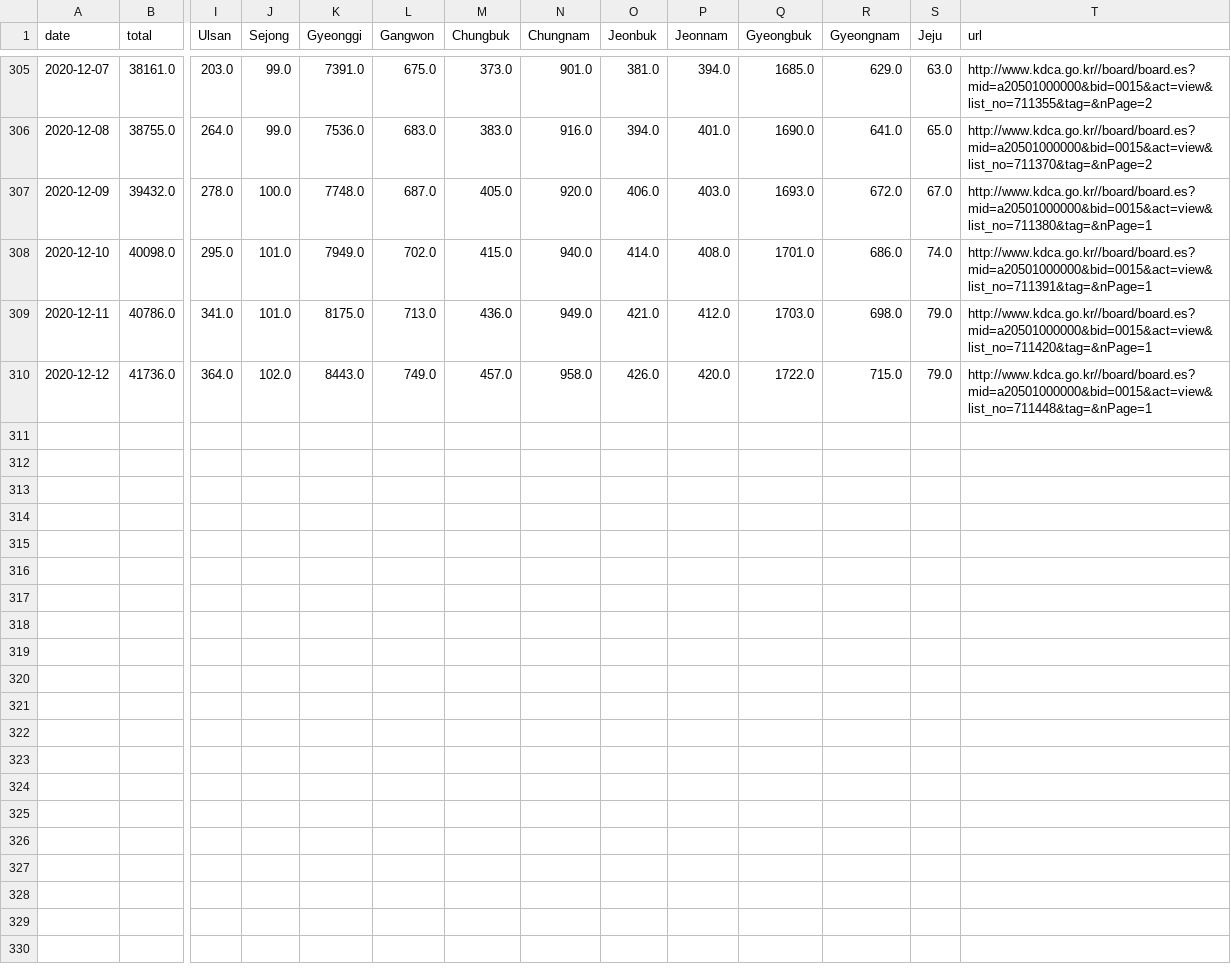
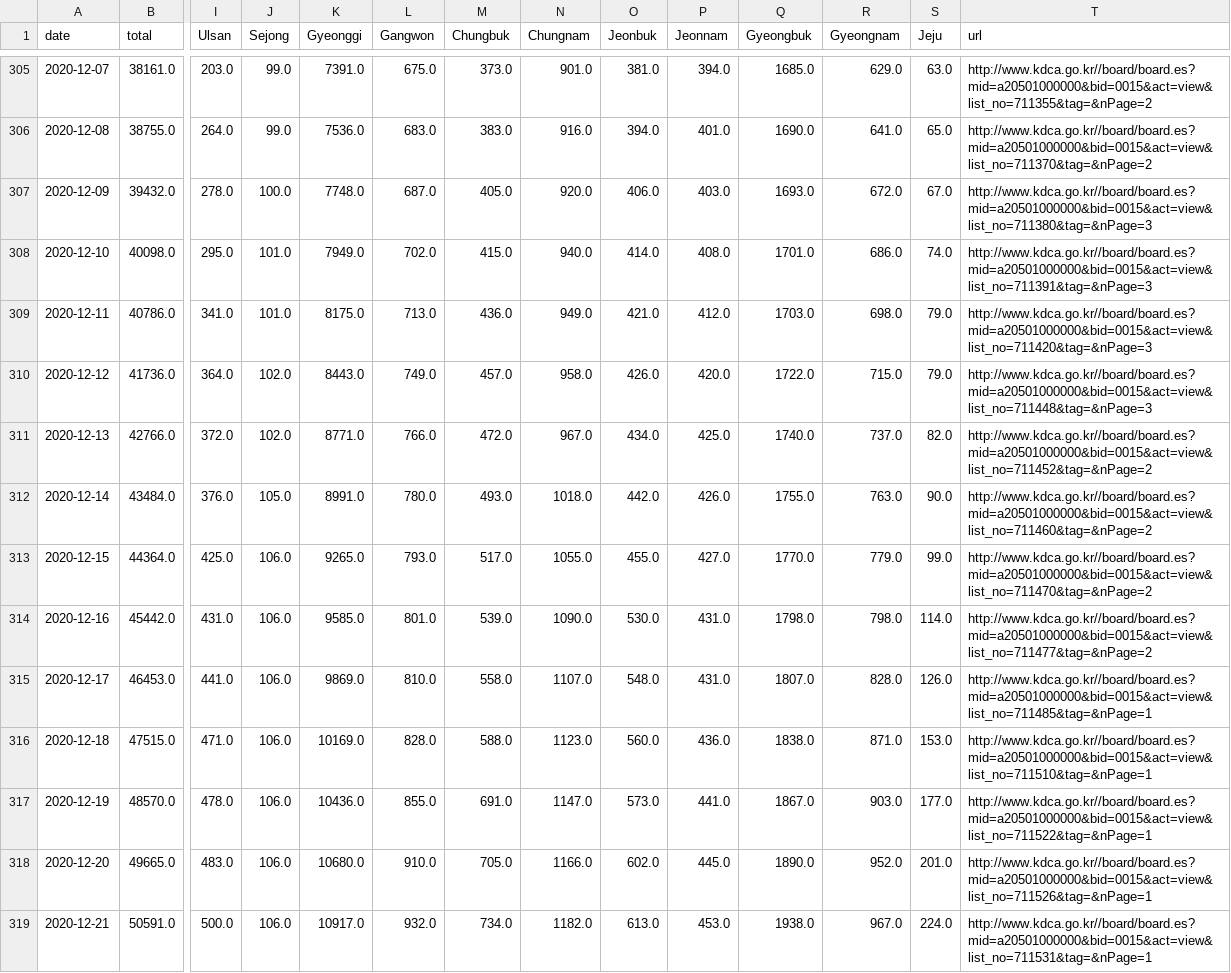
Before and after one commit to jeugregg/coronavirusModel, a CSV file: df_kcdc.csv, drawn as a sheet; only a part is shown, gaps mark what is left out; rows hold the shown columns only; the diff names each change by its address in the sheet, - before the commit and + after, or states it on an @@ line.

```diff
--- a/df_kcdc.csv
+++ b/df_kcdc.csv
-T307 (url): http://www.kdca.go.kr//board/board.es?mid=a20501000000&bid=0015&act=view&list_no=711380&tag=&nPage=1
+T307 (url): http://www.kdca.go.kr//board/board.es?mid=a20501000000&bid=0015&act=view&list_no=711380&tag=&nPage=3
-T308 (url): http://www.kdca.go.kr//board/board.es?mid=a20501000000&bid=0015&act=view&list_no=711391&tag=&nPage=1
+T308 (url): http://www.kdca.go.kr//board/board.es?mid=a20501000000&bid=0015&act=view&list_no=711391&tag=&nPage=3
-T309 (url): http://www.kdca.go.kr//board/board.es?mid=a20501000000&bid=0015&act=view&list_no=711420&tag=&nPage=1
+T309 (url): http://www.kdca.go.kr//board/board.es?mid=a20501000000&bid=0015&act=view&list_no=711420&tag=&nPage=3
-T310 (url): http://www.kdca.go.kr//board/board.es?mid=a20501000000&bid=0015&act=view&list_no=711448&tag=&nPage=1
+T310 (url): http://www.kdca.go.kr//board/board.es?mid=a20501000000&bid=0015&act=view&list_no=711448&tag=&nPage=3
+row 311: 2020-12-13 | 42766.0 | 372.0 | 102.0 | 8771.0 | 766.0 | 472.0 | 967.0 | 434.0 | 425.0 | 1740.0 | 737.0 | 82.0 | http://www.kdca.go.kr//board/board.es?mid=a20501000000&bid=0015&act=view&list_no=711452&tag=&nPage=2
+row 312: 2020-12-14 | 43484.0 | 376.0 | 105.0 | 8991.0 | 780.0 | 493.0 | 1018.0 | 442.0 | 426.0 | 1755.0 | 763.0 | 90.0 | http://www.kdca.go.kr//board/board.es?mid=a20501000000&bid=0015&act=view&list_no=711460&tag=&nPage=2
+row 313: 2020-12-15 | 44364.0 | 425.0 | 106.0 | 9265.0 | 793.0 | 517.0 | 1055.0 | 455.0 | 427.0 | 1770.0 | 779.0 | 99.0 | http://www.kdca.go.kr//board/board.es?mid=a20501000000&bid=0015&act=view&list_no=711470&tag=&nPage=2
+row 314: 2020-12-16 | 45442.0 | 431.0 | 106.0 | 9585.0 | 801.0 | 539.0 | 1090.0 | 530.0 | 431.0 | 1798.0 | 798.0 | 114.0 | http://www.kdca.go.kr//board/board.es?mid=a20501000000&bid=0015&act=view&list_no=711477&tag=&nPage=2
+row 315: 2020-12-17 | 46453.0 | 441.0 | 106.0 | 9869.0 | 810.0 | 558.0 | 1107.0 | 548.0 | 431.0 | 1807.0 | 828.0 | 126.0 | http://www.kdca.go.kr//board/board.es?mid=a20501000000&bid=0015&act=view&list_no=711485&tag=&nPage=1
+row 316: 2020-12-18 | 47515.0 | 471.0 | 106.0 | 10169.0 | 828.0 | 588.0 | 1123.0 | 560.0 | 436.0 | 1838.0 | 871.0 | 153.0 | http://www.kdca.go.kr//board/board.es?mid=a20501000000&bid=0015&act=view&list_no=711510&tag=&nPage=1
+row 317: 2020-12-19 | 48570.0 | 478.0 | 106.0 | 10436.0 | 855.0 | 691.0 | 1147.0 | 573.0 | 441.0 | 1867.0 | 903.0 | 177.0 | http://www.kdca.go.kr//board/board.es?mid=a20501000000&bid=0015&act=view&list_no=711522&tag=&nPage=1
+row 318: 2020-12-20 | 49665.0 | 483.0 | 106.0 | 10680.0 | 910.0 | 705.0 | 1166.0 | 602.0 | 445.0 | 1890.0 | 952.0 | 201.0 | http://www.kdca.go.kr//board/board.es?mid=a20501000000&bid=0015&act=view&list_no=711526&tag=&nPage=1
+row 319: 2020-12-21 | 50591.0 | 500.0 | 106.0 | 10917.0 | 932.0 | 734.0 | 1182.0 | 613.0 | 453.0 | 1938.0 | 967.0 | 224.0 | http://www.kdca.go.kr//board/board.es?mid=a20501000000&bid=0015&act=view&list_no=711531&tag=&nPage=1
```
Also changed, not shown: df_meteo_fr.csv, df_plot_pred_all.csv, 15 other files.
